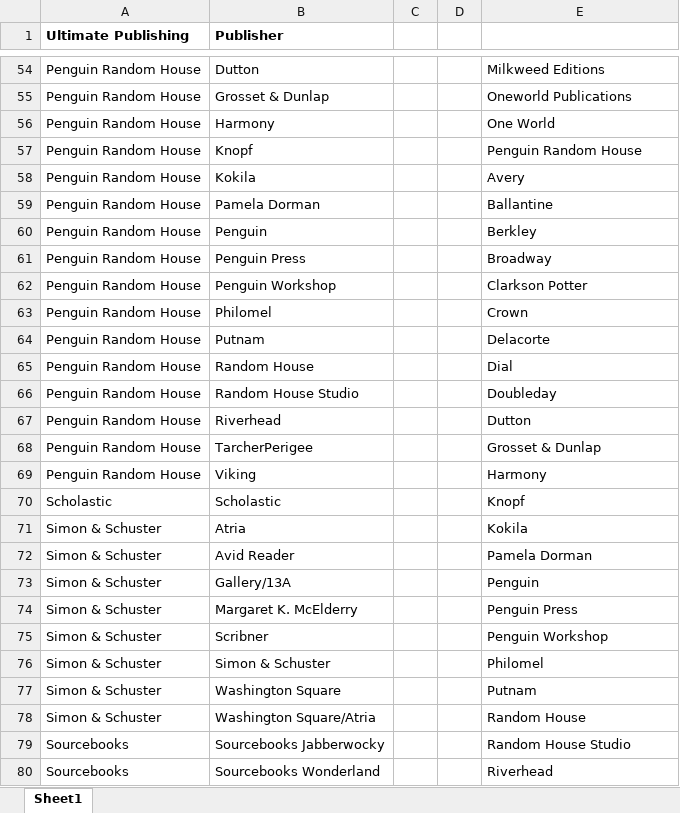
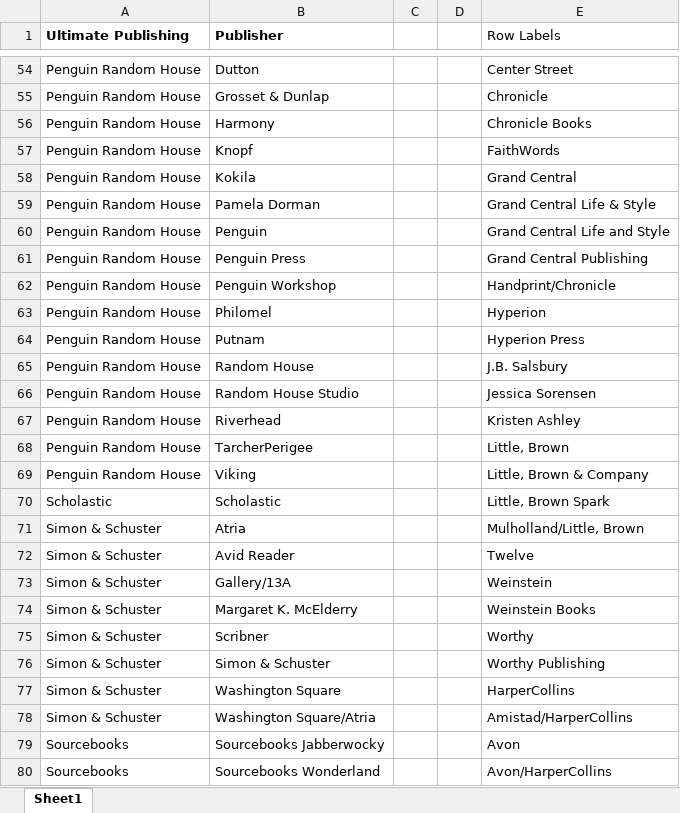
Before and after one commit to StephWolter/GAIs-and-Dolls, an Excel workbook: PublishingHouses.xlsx, sheet Sheet1, drawn as a sheet; only a part is shown, gaps mark what is left out; values as stored, in another font and other column widths than the file's, no borders; the diff covers the shown part only; the diff names each change by its address in the sheet, - before the commit and + after, or states it on an @@ line.

```diff
--- a/PublishingHouses.xlsx (sheet Sheet1)
+++ b/PublishingHouses.xlsx (sheet Sheet1)
-E1: (empty)
+E1: Row Labels
-E54 (Row Labels): Milkweed Editions
+E54 (Row Labels): Center Street
-E55 (Row Labels): Oneworld Publications
+E55 (Row Labels): Chronicle
-E56 (Row Labels): One World
+E56 (Row Labels): Chronicle Books
-E57 (Row Labels): Penguin Random House
+E57 (Row Labels): FaithWords
-E58 (Row Labels): Avery
+E58 (Row Labels): Grand Central
-E59 (Row Labels): Ballantine
+E59 (Row Labels): Grand Central Life & Style
-E60 (Row Labels): Berkley
+E60 (Row Labels): Grand Central Life and Style
-E61 (Row Labels): Broadway
+E61 (Row Labels): Grand Central Publishing
-E62 (Row Labels): Clarkson Potter
+E62 (Row Labels): Handprint/Chronicle
-E63 (Row Labels): Crown
+E63 (Row Labels): Hyperion
-E64 (Row Labels): Delacorte
+E64 (Row Labels): Hyperion Press
-E65 (Row Labels): Dial
+E65 (Row Labels): J.B. Salsbury
-E66 (Row Labels): Doubleday
+E66 (Row Labels): Jessica Sorensen
-E67 (Row Labels): Dutton
+E67 (Row Labels): Kristen Ashley
-E68 (Row Labels): Grosset & Dunlap
+E68 (Row Labels): Little, Brown
-E69 (Row Labels): Harmony
+E69 (Row Labels): Little, Brown & Company
-E70 (Row Labels): Knopf
+E70 (Row Labels): Little, Brown Spark
-E71 (Row Labels): Kokila
+E71 (Row Labels): Mulholland/Little, Brown
-E72 (Row Labels): Pamela Dorman
+E72 (Row Labels): Twelve
-E73 (Row Labels): Penguin
+E73 (Row Labels): Weinstein
-E74 (Row Labels): Penguin Press
+E74 (Row Labels): Weinstein Books
-E75 (Row Labels): Penguin Workshop
+E75 (Row Labels): Worthy
-E76 (Row Labels): Philomel
+E76 (Row Labels): Worthy Publishing
-E77 (Row Labels): Putnam
+E77 (Row Labels): HarperCollins
-E78 (Row Labels): Random House
+E78 (Row Labels): Amistad/HarperCollins
-E79 (Row Labels): Random House Studio
+E79 (Row Labels): Avon
-E80 (Row Labels): Riverhead
+E80 (Row Labels): Avon/HarperCollins
```
Also changed, not shown: 234 added rows, 2 removed rows and 61 edited cells elsewhere in this sheet.
